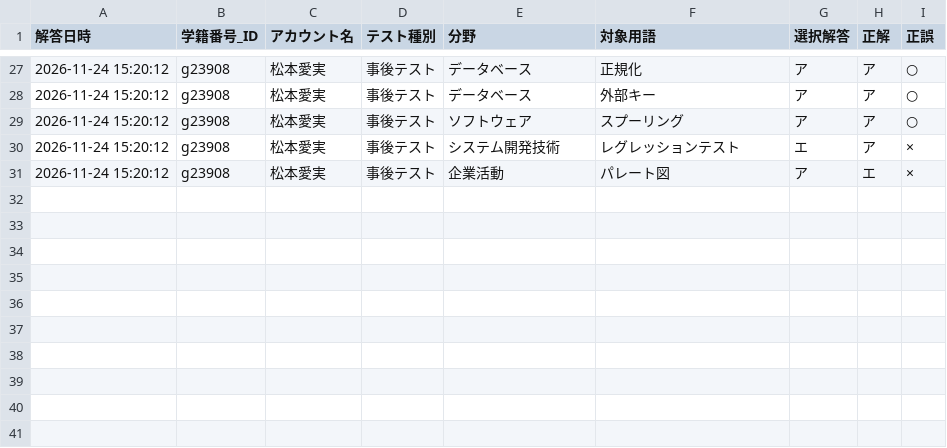
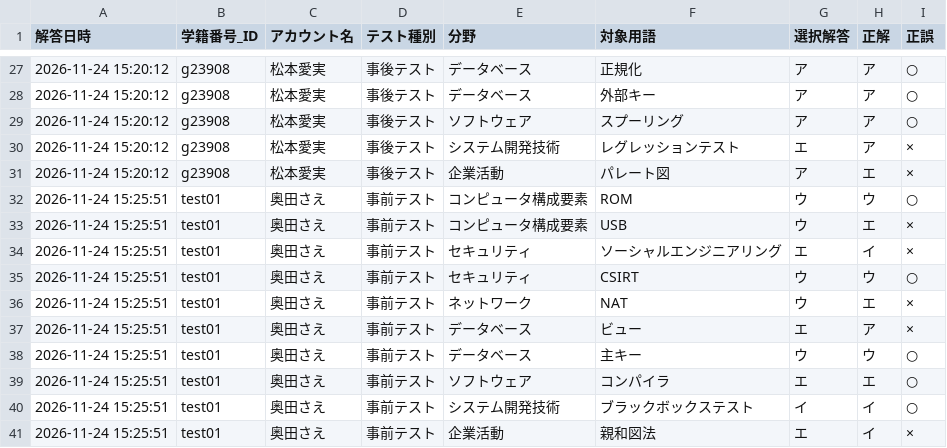
Before and after one commit to runrun920/de-ta-base, a CSV file: test_logs.csv, drawn as a sheet; only a part is shown, gaps mark what is left out; the diff names each change by its address in the sheet, - before the commit and + after, or states it on an @@ line.

Commit message:
Update test_logs.csv from Streamlit

```diff
--- a/test_logs.csv
+++ b/test_logs.csv
+row 32: 2026-11-24 15:25:51 | test01 | 奥田さえ | 事前テスト | コンピュータ構成要素 | ROM | ウ | ウ | ○
+row 33: 2026-11-24 15:25:51 | test01 | 奥田さえ | 事前テスト | コンピュータ構成要素 | USB | ウ | エ | ×
+row 34: 2026-11-24 15:25:51 | test01 | 奥田さえ | 事前テスト | セキュリティ | ソーシャルエンジニアリング | エ | イ | ×
+row 35: 2026-11-24 15:25:51 | test01 | 奥田さえ | 事前テスト | セキュリティ | CSIRT | ウ | ウ | ○
+row 36: 2026-11-24 15:25:51 | test01 | 奥田さえ | 事前テスト | ネットワーク | NAT | ウ | エ | ×
+row 37: 2026-11-24 15:25:51 | test01 | 奥田さえ | 事前テスト | データベース | ビュー | エ | ア | ×
+row 38: 2026-11-24 15:25:51 | test01 | 奥田さえ | 事前テスト | データベース | 主キー | ウ | ウ | ○
+row 39: 2026-11-24 15:25:51 | test01 | 奥田さえ | 事前テスト | ソフトウェア | コンパイラ | エ | エ | ○
+row 40: 2026-11-24 15:25:51 | test01 | 奥田さえ | 事前テスト | システム開発技術 | ブラックボックステスト | イ | イ | ○
+row 41: 2026-11-24 15:25:51 | test01 | 奥田さえ | 事前テスト | 企業活動 | 親和図法 | エ | イ | ×
```
